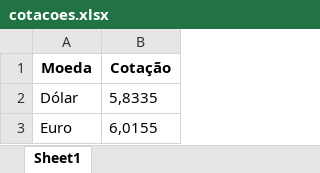
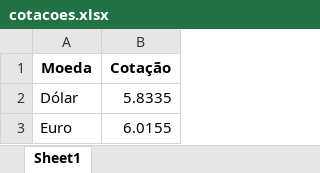
Before and after one commit to aclfilho/RPA, an Excel workbook: cotacoes.xlsx, sheet Sheet1, drawn as a sheet; values as stored, in another font and other column widths than the file's, no borders; the diff names each change by its address in the sheet, - before the commit and + after, or states it on an @@ line.

```diff
--- a/cotacoes.xlsx (sheet Sheet1)
+++ b/cotacoes.xlsx (sheet Sheet1)
-B2 (Cotação): 5,8335
+B2 (Cotação): 5.8335
-B3 (Cotação): 6,0155
+B3 (Cotação): 6.0155
```
Also changed, not shown: 1 other file.
